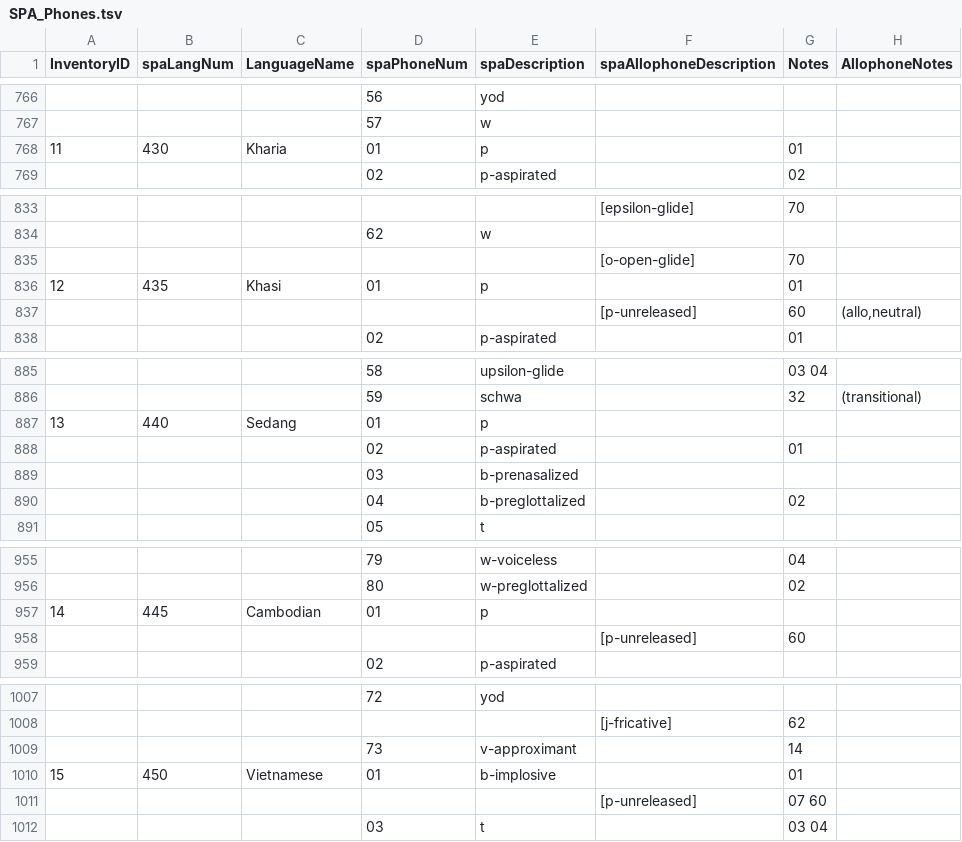
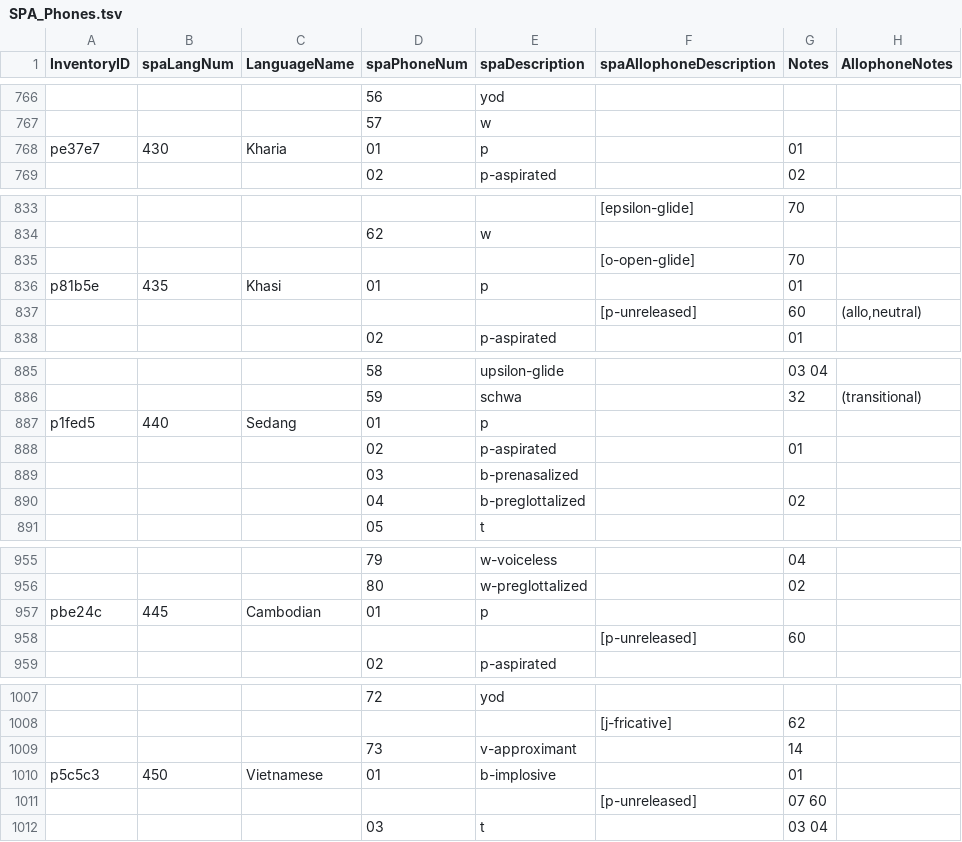
Before and after one commit to phoible/dev, a TSV file: raw-data/SPA/SPA_Phones.tsv, drawn as a sheet; only a part is shown, gaps mark what is left out; the diff covers the shown part only.

```diff
--- a/raw-data/SPA/SPA_Phones.tsv
+++ b/raw-data/SPA/SPA_Phones.tsv
@@ -767,3 +767,3 @@ InventoryID	spaLangNum	LanguageName	spaPhoneNum	spaDescription	spaAllophoneDescr
 			57	w			
-11	430	Kharia	01	p		01	
+pe37e7	430	Kharia	01	p		01	
 			02	p-aspirated		02	
@@ -835,3 +835,3 @@ InventoryID	spaLangNum	LanguageName	spaPhoneNum	spaDescription	spaAllophoneDescr
 					[o-open-glide]	70	
-12	435	Khasi	01	p		01	
+p81b5e	435	Khasi	01	p		01	
 					[p-unreleased]	60	(allo,neutral)
@@ -886,3 +886,3 @@ InventoryID	spaLangNum	LanguageName	spaPhoneNum	spaDescription	spaAllophoneDescr
 			59	schwa		32	(transitional)
-13	440	Sedang	01	p			
+p1fed5	440	Sedang	01	p			
 			02	p-aspirated		01	
@@ -956,3 +956,3 @@ InventoryID	spaLangNum	LanguageName	spaPhoneNum	spaDescription	spaAllophoneDescr
 			80	w-preglottalized		02	
-14	445	Cambodian	01	p			
+pbe24c	445	Cambodian	01	p			
 					[p-unreleased]	60	
@@ -1009,3 +1009,3 @@ InventoryID	spaLangNum	LanguageName	spaPhoneNum	spaDescription	spaAllophoneDescr
 			73	v-approximant		14	
-15	450	Vietnamese	01	b-implosive		01	
+p5c5c3	450	Vietnamese	01	b-implosive		01	
 					[p-unreleased]	07 60	
```
Also changed, not shown: 192 edited cells elsewhere in this file, raw-data/PH/gm-afr-inventories.tsv, raw-data/PH/phoible_inventories.tsv, 9 other files.
